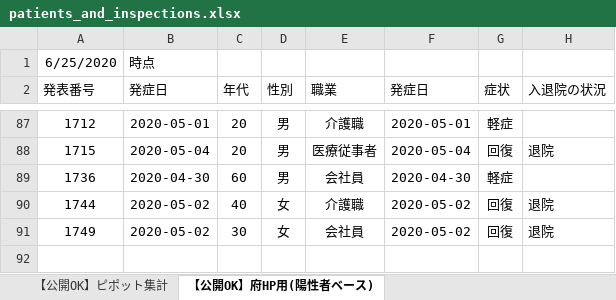
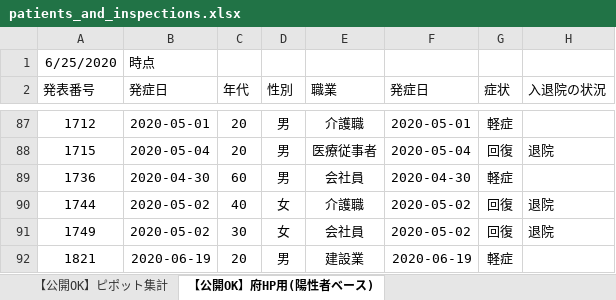
Before and after one commit to yotemuku/covid19, an Excel workbook: data/patients_and_inspections.xlsx, sheet 【公開OK】府HP用(陽性者ベース), drawn as a sheet; only a part is shown, gaps mark what is left out; values as stored, in another font and other column widths than the file's, no borders; the diff names each change by its address in the sheet, - before the commit and + after, or states it on an @@ line.

```diff
--- a/data/patients_and_inspections.xlsx (sheet 【公開OK】府HP用(陽性者ベース))
+++ b/data/patients_and_inspections.xlsx (sheet 【公開OK】府HP用(陽性者ベース))
+row 92: 1821 | 2020-06-19 | 20 | 男 | 建設業 | 2020-06-19 | 軽症
```
Also changed, not shown: 1 other file.
